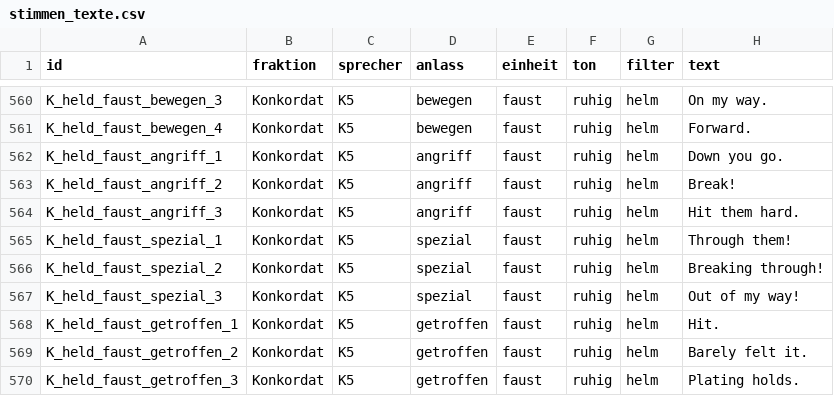
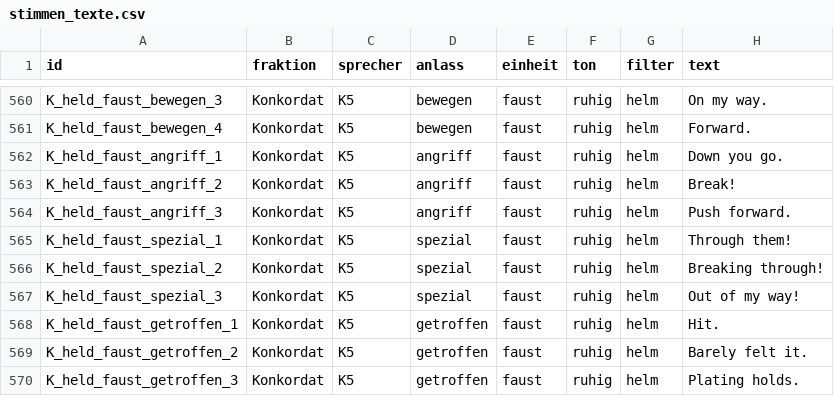
Before and after one commit to erolfe-glitch/Armargeddon, a CSV file: entwurf/stimmen_texte.csv, drawn as a sheet; only a part is shown, gaps mark what is left out.

```diff
--- a/entwurf/stimmen_texte.csv
+++ b/entwurf/stimmen_texte.csv
@@ -563,3 +563,3 @@ K_held_faust_angriff_1;Konkordat;K5;angriff;faust;ruhig;helm;Down you go.
 K_held_faust_angriff_2;Konkordat;K5;angriff;faust;ruhig;helm;Break!
-K_held_faust_angriff_3;Konkordat;K5;angriff;faust;ruhig;helm;Hit them hard.
+K_held_faust_angriff_3;Konkordat;K5;angriff;faust;ruhig;helm;Push forward.
 K_held_faust_spezial_1;Konkordat;K5;spezial;faust;ruhig;helm;Through them!
```
Also changed, not shown: 10 other files.
